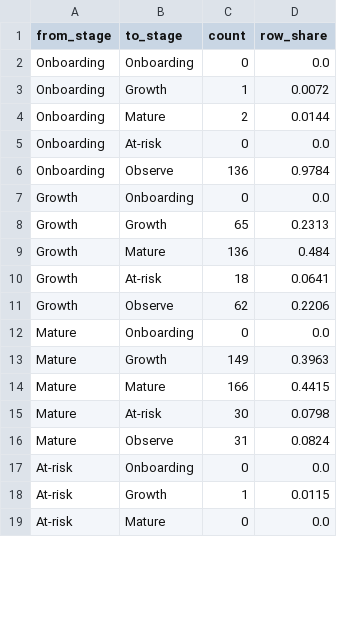
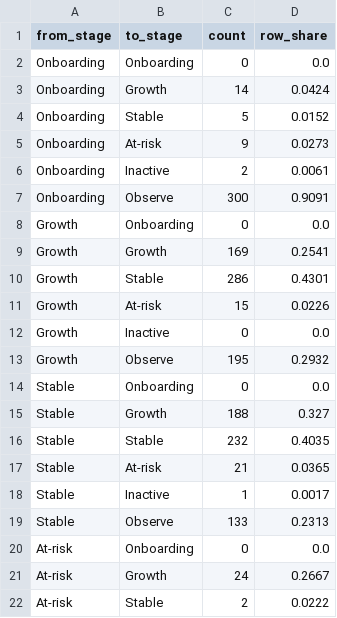
Before and after one commit to harryli1998/merchant-lifecycle-playbook, a CSV file: reports/transitions.csv, drawn as a sheet; only a part is shown; the diff covers the shown part only.

```diff
--- a/reports/transitions.csv
+++ b/reports/transitions.csv
@@ -2,18 +2,21 @@ from_stage,to_stage,count,row_share
 Onboarding,Onboarding,0,0.0
-Onboarding,Growth,1,0.0072
-Onboarding,Mature,2,0.0144
-Onboarding,At-risk,0,0.0
-Onboarding,Observe,136,0.9784
+Onboarding,Growth,14,0.0424
+Onboarding,Stable,5,0.0152
+Onboarding,At-risk,9,0.0273
+Onboarding,Inactive,2,0.0061
+Onboarding,Observe,300,0.9091
 Growth,Onboarding,0,0.0
-Growth,Growth,65,0.2313
-Growth,Mature,136,0.484
-Growth,At-risk,18,0.0641
-Growth,Observe,62,0.2206
-Mature,Onboarding,0,0.0
-Mature,Growth,149,0.3963
-Mature,Mature,166,0.4415
-Mature,At-risk,30,0.0798
-Mature,Observe,31,0.0824
+Growth,Growth,169,0.2541
+Growth,Stable,286,0.4301
+Growth,At-risk,15,0.0226
+Growth,Inactive,0,0.0
+Growth,Observe,195,0.2932
+Stable,Onboarding,0,0.0
+Stable,Growth,188,0.327
+Stable,Stable,232,0.4035
+Stable,At-risk,21,0.0365
+Stable,Inactive,1,0.0017
+Stable,Observe,133,0.2313
 At-risk,Onboarding,0,0.0
-At-risk,Growth,1,0.0115
-At-risk,Mature,0,0.0
+At-risk,Growth,24,0.2667
+At-risk,Stable,2,0.0222
```
Also changed, not shown: 9 added rows, 1 removed row and 10 edited cells elsewhere in this file, 18 other files.
